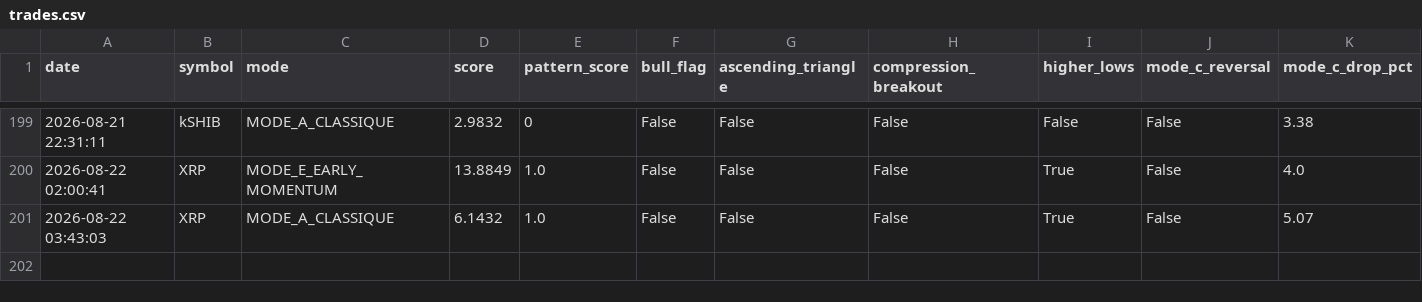
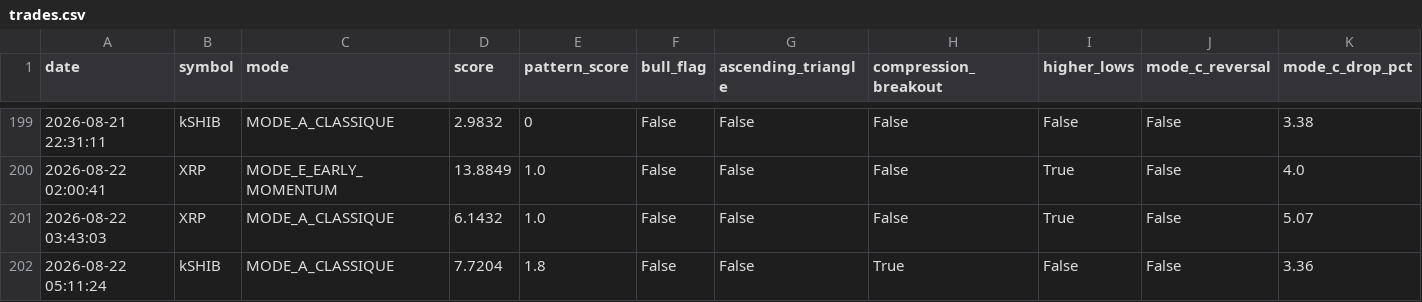
Before and after one commit to frisoo70-ux/trading-bot-data, a CSV file: bot-data/trades.csv, drawn as a sheet; only a part is shown, gaps mark what is left out; rows hold the shown columns only; the diff names each change by its address in the sheet, - before the commit and + after, or states it on an @@ line.

Commit message:
Bot data backup: trades.csv

```diff
--- a/bot-data/trades.csv
+++ b/bot-data/trades.csv
+row 202: 2026-08-22 05:11:24 | kSHIB | MODE_A_CLASSIQUE | 7.7204 | 1.8 | False | False | True | False | False | 3.36
```
